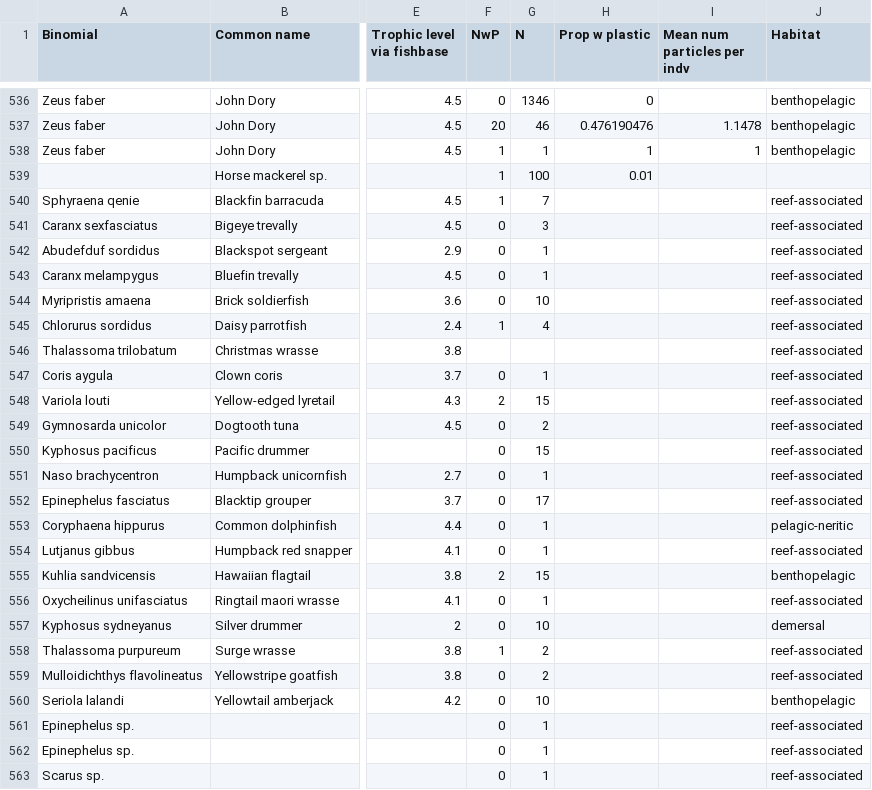
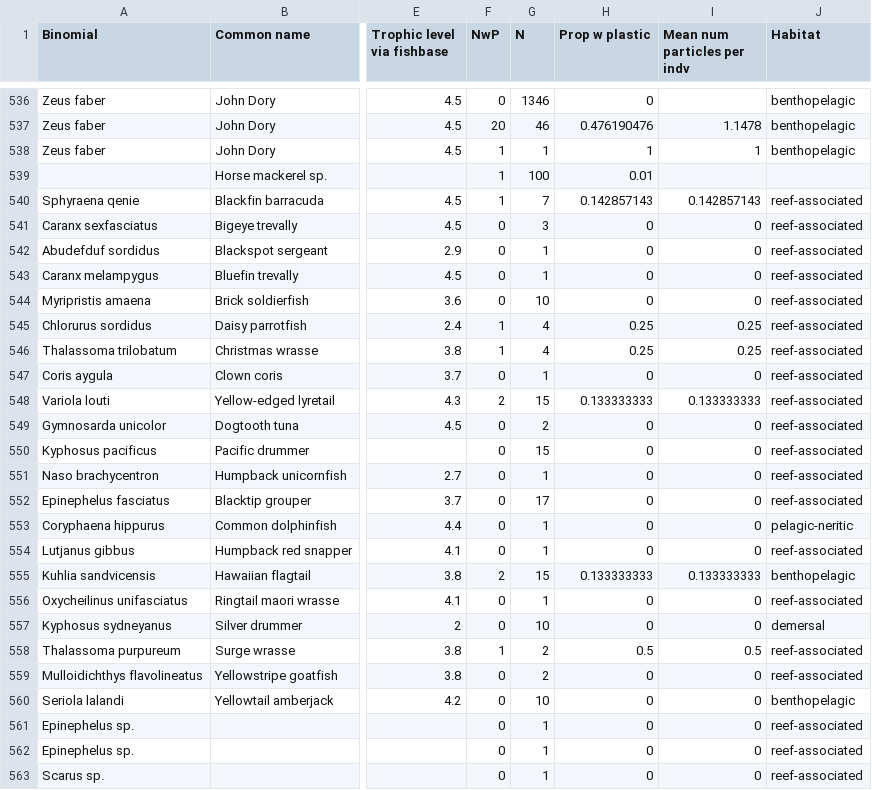
Before and after one commit to mssavoca/Fish-plastics-meta-analysis-code, a CSV file: Plastics ingestion records fish master_final.csv, drawn as a sheet; only a part is shown, gaps mark what is left out; the diff names each change by its address in the sheet, - before the commit and + after, or states it on an @@ line.

Commit message:
Newest data

```diff
--- a/Plastics ingestion records fish master_final.csv
+++ b/Plastics ingestion records fish master_final.csv
-H540 (Prop w plastic): (empty)
+H540 (Prop w plastic): 0.142857143
-I540 (Mean num particles per indv): (empty)
+I540 (Mean num particles per indv): 0.142857143
-H541:H544 (Prop w plastic): (empty)
+H541:H544 (Prop w plastic): 0
-I541:I544 (Mean num particles per indv): (empty)
+I541:I544 (Mean num particles per indv): 0
-H545:H546 (Prop w plastic): (empty)
+H545:H546 (Prop w plastic): 0.25
-I545:I546 (Mean num particles per indv): (empty)
+I545:I546 (Mean num particles per indv): 0.25
-F546 (NwP): (empty)
+F546 (NwP): 1
-G546 (N): (empty)
+G546 (N): 4
-H547 (Prop w plastic): (empty)
+H547 (Prop w plastic): 0
-I547 (Mean num particles per indv): (empty)
+I547 (Mean num particles per indv): 0
-H548 (Prop w plastic): (empty)
+H548 (Prop w plastic): 0.133333333
-I548 (Mean num particles per indv): (empty)
+I548 (Mean num particles per indv): 0.133333333
-H549:H554 (Prop w plastic): (empty)
+H549:H554 (Prop w plastic): 0
-I549:I554 (Mean num particles per indv): (empty)
+I549:I554 (Mean num particles per indv): 0
-H555 (Prop w plastic): (empty)
+H555 (Prop w plastic): 0.133333333
-I555 (Mean num particles per indv): (empty)
+I555 (Mean num particles per indv): 0.133333333
-H556:H557 (Prop w plastic): (empty)
+H556:H557 (Prop w plastic): 0
-I556:I557 (Mean num particles per indv): (empty)
+I556:I557 (Mean num particles per indv): 0
-H558 (Prop w plastic): (empty)
+H558 (Prop w plastic): 0.5
-I558 (Mean num particles per indv): (empty)
+I558 (Mean num particles per indv): 0.5
-H559:H563 (Prop w plastic): (empty)
+H559:H563 (Prop w plastic): 0
-I559:I563 (Mean num particles per indv): (empty)
+I559:I563 (Mean num particles per indv): 0
```
